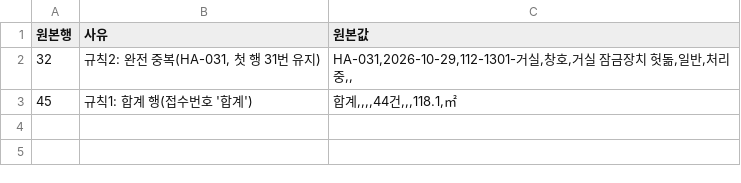
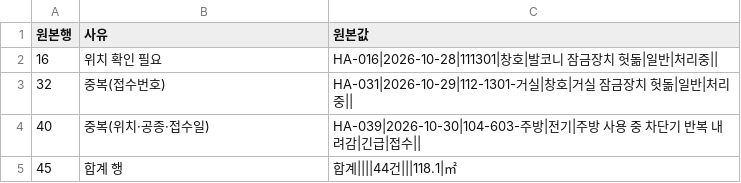
Before and after one commit to yeonjun7724/test1, a CSV file: outputs/m2/excluded_rows.csv, drawn as a sheet.

```diff
--- a/outputs/m2/excluded_rows.csv
+++ b/outputs/m2/excluded_rows.csv
@@ -1,3 +1,5 @@
 원본행,사유,원본값
-32,"규칙2: 완전 중복(HA-031, 첫 행 31번 유지)","HA-031,2026-10-29,112-1301-거실,창호,거실 잠금장치 헛돎,일반,처리중,,"
-45,규칙1: 합계 행(접수번호 '합계'),"합계,,,,44건,,,118.1,㎡"
+16,위치 확인 필요,HA-016|2026-10-28|111301|창호|발코니 잠금장치 헛돎|일반|처리중||
+32,중복(접수번호),HA-031|2026-10-29|112-1301-거실|창호|거실 잠금장치 헛돎|일반|처리중||
+40,중복(위치·공종·접수일),HA-039|2026-10-30|104-603-주방|전기|주방 사용 중 차단기 반복 내려감|긴급|접수||
+45,합계 행,합계||||44건|||118.1|㎡
```
Also changed, not shown: ledger/ledger.csv, outputs/m2/summary.csv, 15 other files.
